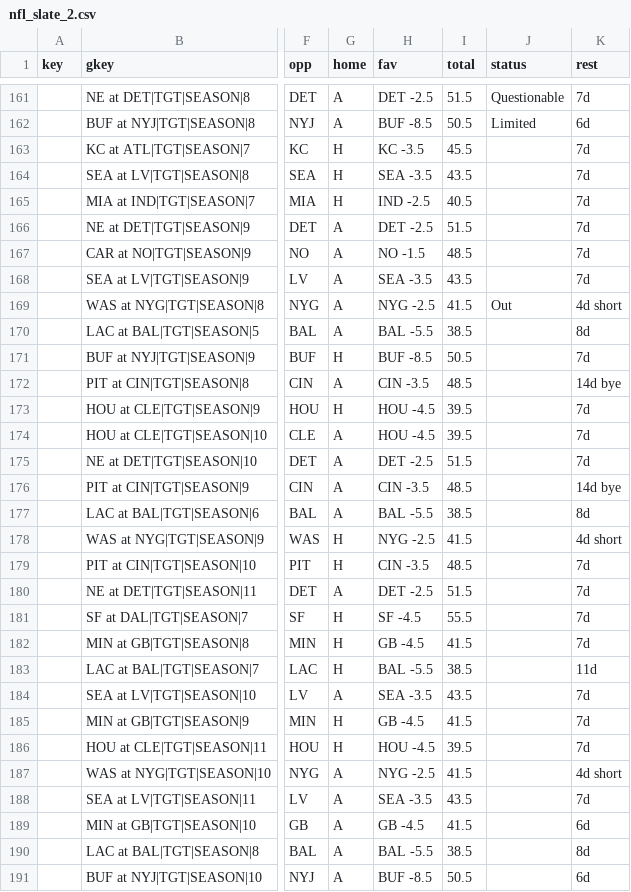
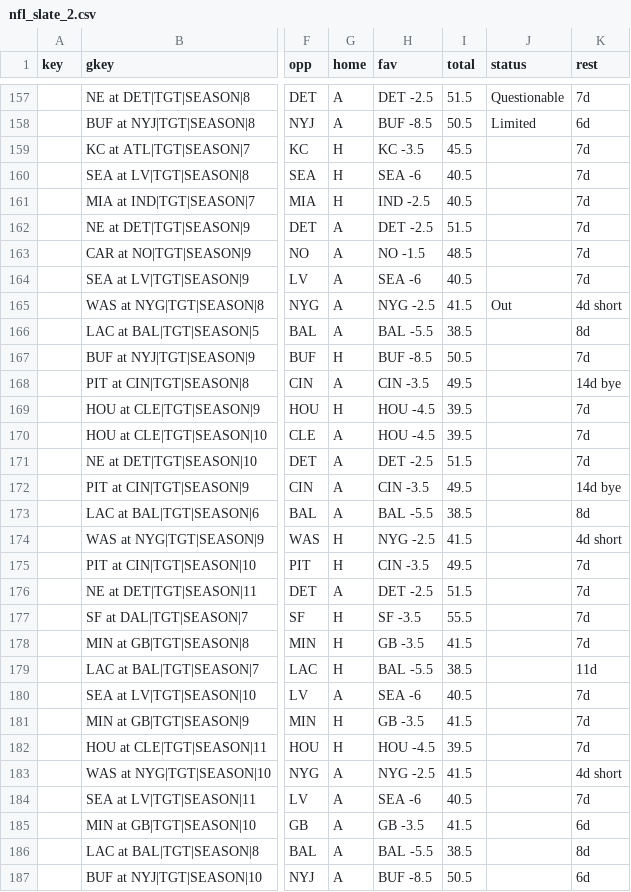
Before and after one commit to ECC370/stats, a CSV file: data/nfl_slate_2.csv, drawn as a sheet; only a part is shown, gaps mark what is left out; addresses are those after the commit; the diff covers the shown part only; the diff names each change by its address in the sheet, - before the commit and + after, or states it on an @@ line.

```diff
--- a/data/nfl_slate_2.csv
+++ b/data/nfl_slate_2.csv
-H160 (fav): SEA -3.5
+H160 (fav): SEA -6
-I160 (total): 43.5
+I160 (total): 40.5
-H164 (fav): SEA -3.5
+H164 (fav): SEA -6
-I164 (total): 43.5
+I164 (total): 40.5
-I168 (total): 48.5
+I168 (total): 49.5
-I172 (total): 48.5
+I172 (total): 49.5
-I175 (total): 48.5
+I175 (total): 49.5
-H177 (fav): SF -4.5
+H177 (fav): SF -3.5
-H178 (fav): GB -4.5
+H178 (fav): GB -3.5
-H180 (fav): SEA -3.5
+H180 (fav): SEA -6
-I180 (total): 43.5
+I180 (total): 40.5
-H181 (fav): GB -4.5
+H181 (fav): GB -3.5
-H184 (fav): SEA -3.5
+H184 (fav): SEA -6
-I184 (total): 43.5
+I184 (total): 40.5
-H185 (fav): GB -4.5
+H185 (fav): GB -3.5
```
Also changed, not shown: 4 removed rows and 61 edited cells elsewhere in this file, data/nba_injuries.csv, data/nba_safe.csv, 7 other files.
